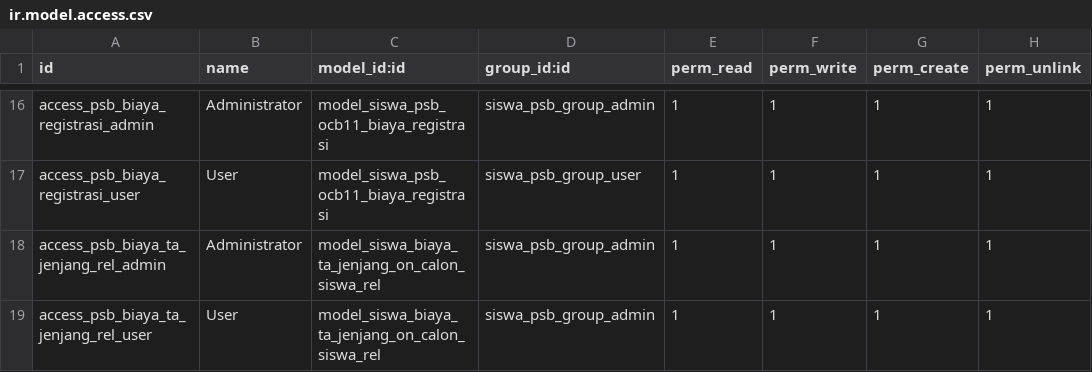
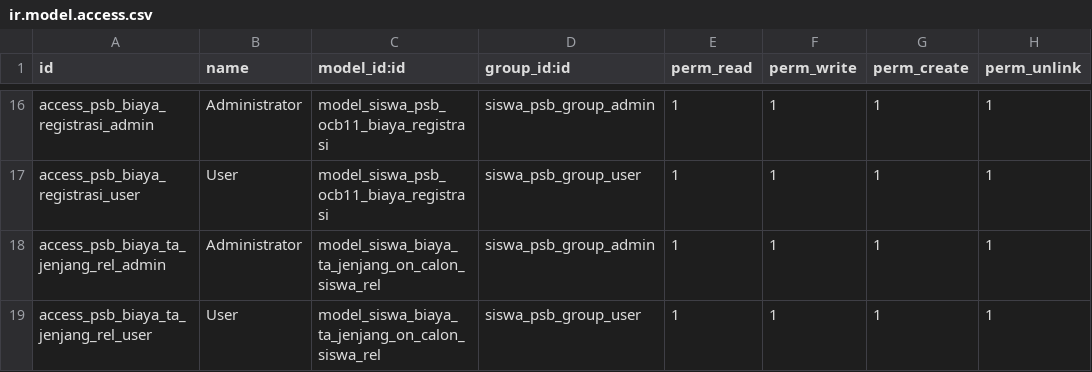
Before and after one commit to butirpadi/flectra_app_sek, a CSV file: siswa_psb_ocb11/security/ir.model.access.csv, drawn as a sheet; only a part is shown, gaps mark what is left out.

Commit message:
Update ir model access siswa_biaya_ta_jenjang_on_calon_siswa_rel untuk user

```diff
--- a/siswa_psb_ocb11/security/ir.model.access.csv
+++ b/siswa_psb_ocb11/security/ir.model.access.csv
@@ -18,2 +18,2 @@ access_psb_biaya_registrasi_user,User,model_siswa_psb_ocb11_biaya_registrasi,sis
 access_psb_biaya_ta_jenjang_rel_admin,Administrator,model_siswa_biaya_ta_jenjang_on_calon_siswa_rel,siswa_psb_group_admin,1,1,1,1
-access_psb_biaya_ta_jenjang_rel_user,User,model_siswa_biaya_ta_jenjang_on_calon_siswa_rel,siswa_psb_group_admin,1,1,1,1
+access_psb_biaya_ta_jenjang_rel_user,User,model_siswa_biaya_ta_jenjang_on_calon_siswa_rel,siswa_psb_group_user,1,1,1,1
```
